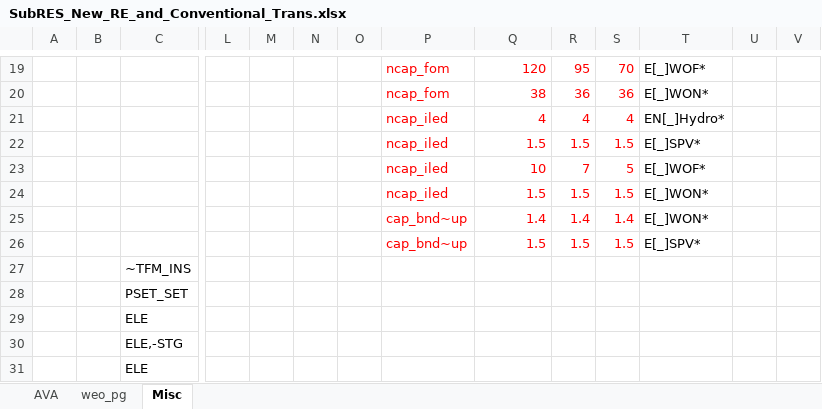
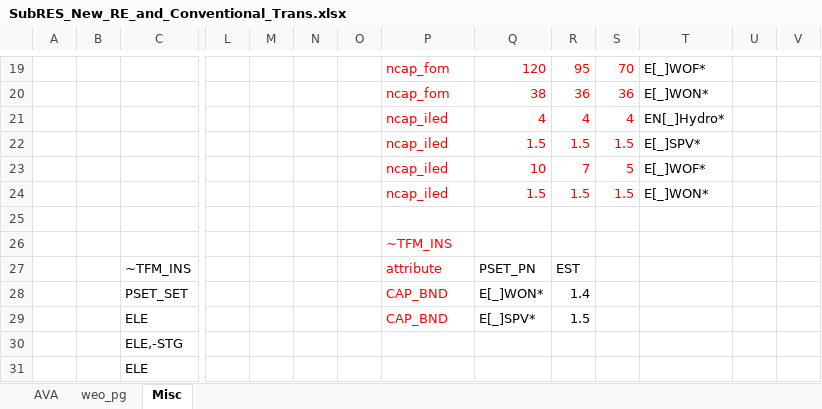
Before and after one commit to kraik98/ee-times, an Excel workbook: VerveStacks_EST/SubRES_Tmpl/SubRES_New_RE_and_Conventional_Trans.xlsx, sheet Misc, drawn as a sheet; only a part is shown, gaps mark what is left out; values as stored, in another font and other column widths than the file's, no borders; removed rows and columns are numbered as before the commit, all else as after; rows hold the shown columns only; the diff names each change by its address in the sheet, - before the commit and + after, or states it on an @@ line.

Commit message:
oil shale ban failed because who can come up with a model where a simple capacity retirement as scenario can be so difficult - trying to add capacity restriction to wind and pv instead meanwhile

```diff
--- a/VerveStacks_EST/SubRES_Tmpl/SubRES_New_RE_and_Conventional_Trans.xlsx (sheet Misc)
+++ b/VerveStacks_EST/SubRES_Tmpl/SubRES_New_RE_and_Conventional_Trans.xlsx (sheet Misc)
-row 25:  |  |  |  |  |  |  | cap_bnd~up | 1.4 | 1.4 | 1.4 | E[_]WON*
+row 25: (empty)
-row 26:  |  |  |  |  |  |  | cap_bnd~up | 1.5 | 1.5 | 1.5 | E[_]SPV*
-row 27:  |  | ~TFM_INS
+row 26:  |  |  |  |  |  |  | ~TFM_INS
+row 27:  |  | ~TFM_INS |  |  |  |  | attribute | PSET_PN | EST
-P28:P29: (empty)
+P28:P29: CAP_BND
-Q28: (empty)
+Q28: E[_]WON*
-R28: (empty)
+R28: 1.4
-Q29: (empty)
+Q29: E[_]SPV*
-R29: (empty)
+R29: 1.5
```
